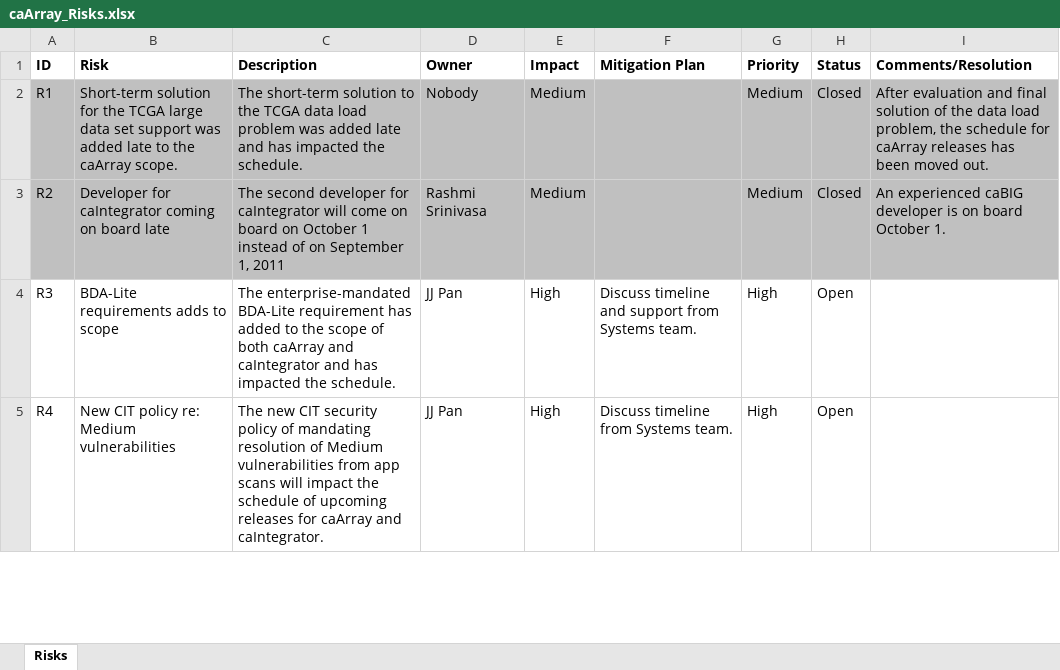
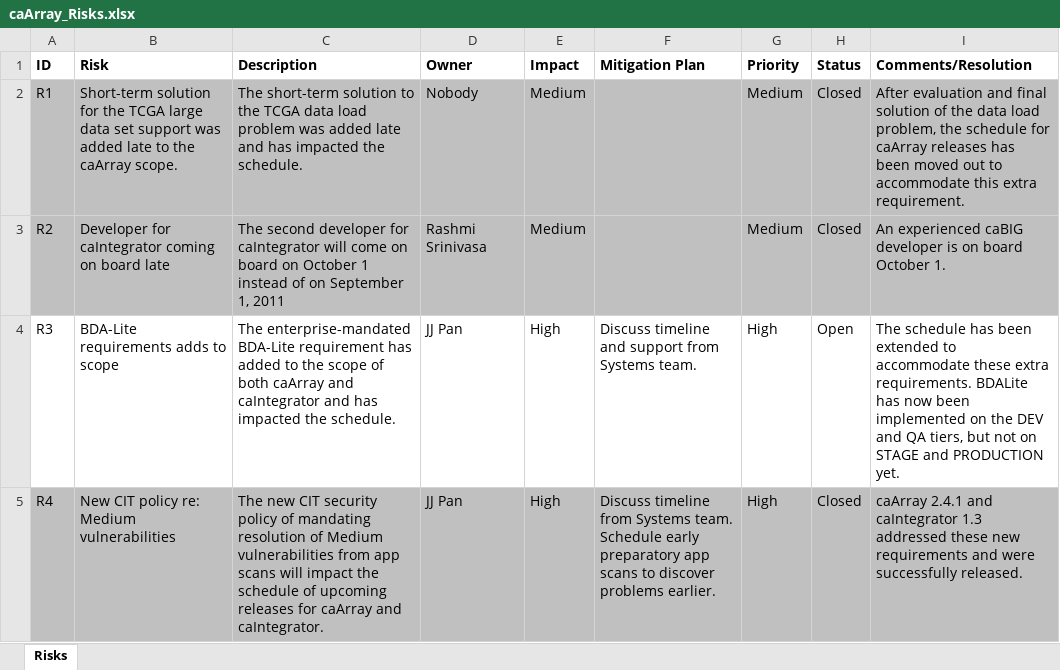
Before and after one commit to NCIP/caarray-docs, an Excel workbook: project_management/caArray_Risks.xlsx, sheet Risks, drawn as a sheet; only a part is shown; values as stored, in another font and other column widths than the file's, no borders; the diff covers the shown part only; the diff names each change by its address in the sheet, - before the commit and + after, or states it on an @@ line.

Commit message:
Updated risks.

```diff
--- a/project_management/caArray_Risks.xlsx (sheet Risks)
+++ b/project_management/caArray_Risks.xlsx (sheet Risks)
-I2 (Comments/Resolution): …been moved out.
+I2 (Comments/Resolution): …been moved out to accommodate this extra requirement.
-I4 (Comments/Resolution): (empty)
+I4 (Comments/Resolution): The schedule has been extended to accommodate these extra requirements. BDALite has now been implemented on the DEV and QA tiers, but not on STAGE and PRODUCTION yet.
-A5:I5 fill: none
+A5:I5 fill: #C0C0C0
-F5 (Mitigation Plan): …Systems team.
+F5 (Mitigation Plan): …Systems team. Schedule early preparatory app scans to discover problems earlier.
-H5 (Status): Open
+H5 (Status): Closed
-I5 (Comments/Resolution): (empty)
+I5 (Comments/Resolution): caArray 2.4.1 and caIntegrator 1.3 addressed these new requirements and were successfully released.
```
Also changed, not shown: 2 added rows, 3 edited cells and cell formats elsewhere in this sheet.
